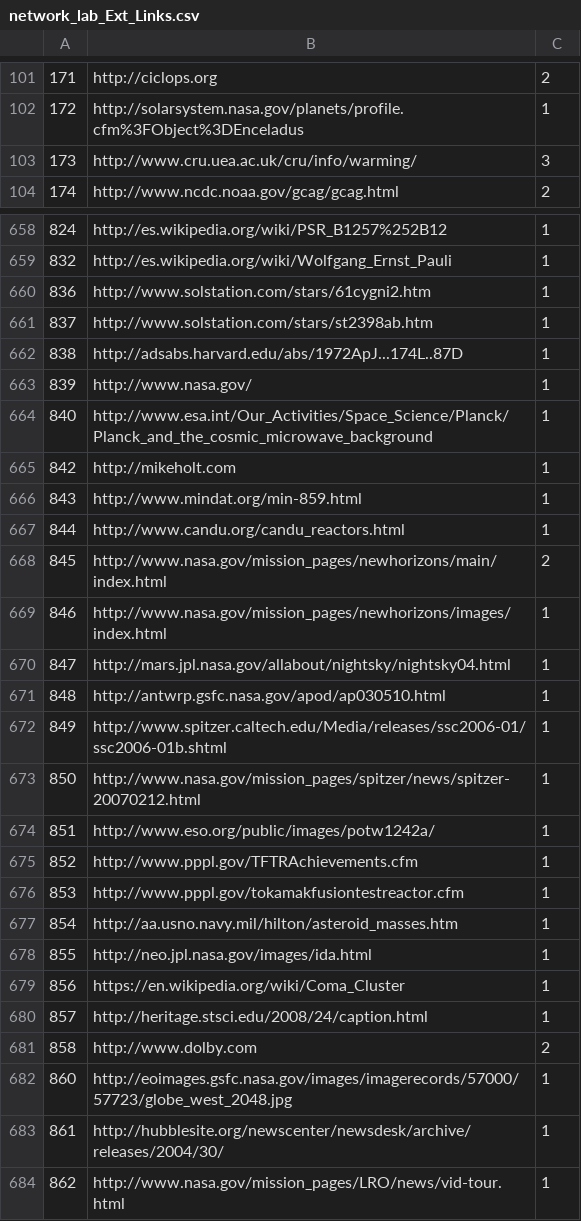
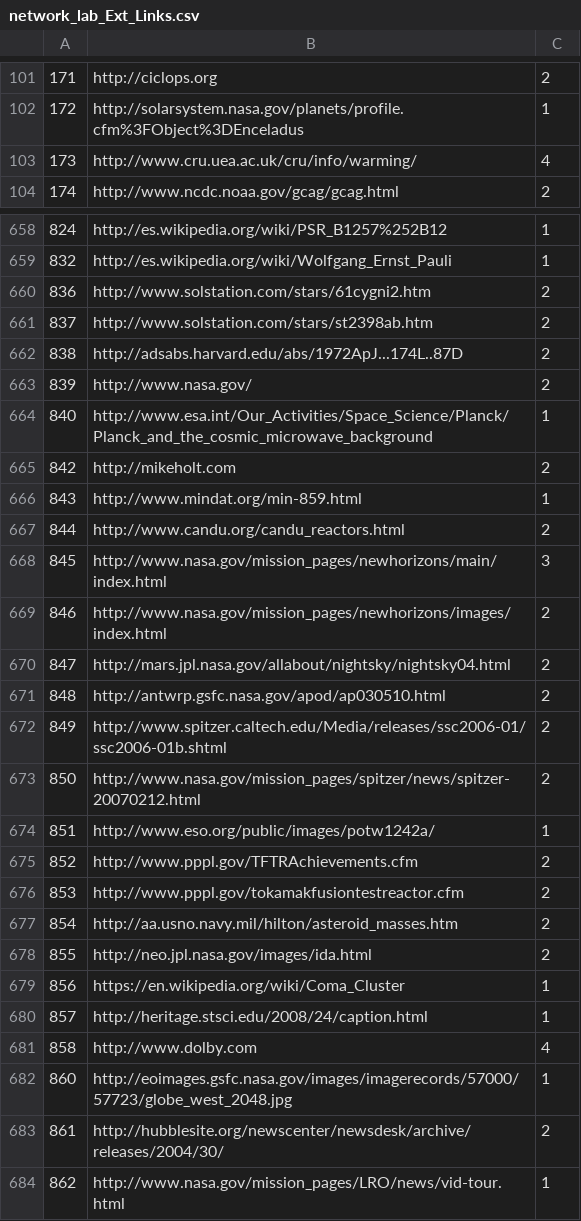
Before and after one commit to atmatul/Website-Downloader, a CSV file: backup/network_lab_Ext_Links.csv, drawn as a sheet; only a part is shown, gaps mark what is left out; the diff covers the shown part only.

```diff
--- a/backup/network_lab_Ext_Links.csv
+++ b/backup/network_lab_Ext_Links.csv
@@ -102,3 +102,3 @@
 172,http://solarsystem.nasa.gov/planets/profile.cfm%3FObject%3DEnceladus,1
-173,http://www.cru.uea.ac.uk/cru/info/warming/,3
+173,http://www.cru.uea.ac.uk/cru/info/warming/,4
 174,http://www.ncdc.noaa.gov/gcag/gcag.html,2
@@ -659,26 +659,26 @@
 832,http://es.wikipedia.org/wiki/Wolfgang_Ernst_Pauli,1
-836,http://www.solstation.com/stars/61cygni2.htm,1
-837,http://www.solstation.com/stars/st2398ab.htm,1
-838,http://adsabs.harvard.edu/abs/1972ApJ...174L..87D,1
-839,http://www.nasa.gov/,1
+836,http://www.solstation.com/stars/61cygni2.htm,2
+837,http://www.solstation.com/stars/st2398ab.htm,2
+838,http://adsabs.harvard.edu/abs/1972ApJ...174L..87D,2
+839,http://www.nasa.gov/,2
 840,http://www.esa.int/Our_Activities/Space_Science/Planck/Planck_and_the_cosmic_microwave_background,1
-842,http://mikeholt.com,1
+842,http://mikeholt.com,2
 843,http://www.mindat.org/min-859.html,1
-844,http://www.candu.org/candu_reactors.html,1
-845,http://www.nasa.gov/mission_pages/newhorizons/main/index.html,2
-846,http://www.nasa.gov/mission_pages/newhorizons/images/index.html,1
-847,http://mars.jpl.nasa.gov/allabout/nightsky/nightsky04.html,1
-848,http://antwrp.gsfc.nasa.gov/apod/ap030510.html,1
-849,http://www.spitzer.caltech.edu/Media/releases/ssc2006-01/ssc2006-01b.shtml,1
-850,http://www.nasa.gov/mission_pages/spitzer/news/spitzer-20070212.html,1
+844,http://www.candu.org/candu_reactors.html,2
+845,http://www.nasa.gov/mission_pages/newhorizons/main/index.html,3
+846,http://www.nasa.gov/mission_pages/newhorizons/images/index.html,2
+847,http://mars.jpl.nasa.gov/allabout/nightsky/nightsky04.html,2
+848,http://antwrp.gsfc.nasa.gov/apod/ap030510.html,2
+849,http://www.spitzer.caltech.edu/Media/releases/ssc2006-01/ssc2006-01b.shtml,2
+850,http://www.nasa.gov/mission_pages/spitzer/news/spitzer-20070212.html,2
 851,http://www.eso.org/public/images/potw1242a/,1
-852,http://www.pppl.gov/TFTRAchievements.cfm,1
-853,http://www.pppl.gov/tokamakfusiontestreactor.cfm,1
-854,http://aa.usno.navy.mil/hilton/asteroid_masses.htm,1
-855,http://neo.jpl.nasa.gov/images/ida.html,1
+852,http://www.pppl.gov/TFTRAchievements.cfm,2
+853,http://www.pppl.gov/tokamakfusiontestreactor.cfm,2
+854,http://aa.usno.navy.mil/hilton/asteroid_masses.htm,2
+855,http://neo.jpl.nasa.gov/images/ida.html,2
 856,https://en.wikipedia.org/wiki/Coma_Cluster,1
 857,http://heritage.stsci.edu/2008/24/caption.html,1
-858,http://www.dolby.com,2
+858,http://www.dolby.com,4
 860,http://eoimages.gsfc.nasa.gov/images/imagerecords/57000/57723/globe_west_2048.jpg,1
-861,http://hubblesite.org/newscenter/newsdesk/archive/releases/2004/30/,1
+861,http://hubblesite.org/newscenter/newsdesk/archive/releases/2004/30/,2
 862,http://www.nasa.gov/mission_pages/LRO/news/vid-tour.html,1
```
Also changed, not shown: 9 added rows and 68 edited cells elsewhere in this file, 12 other files.
